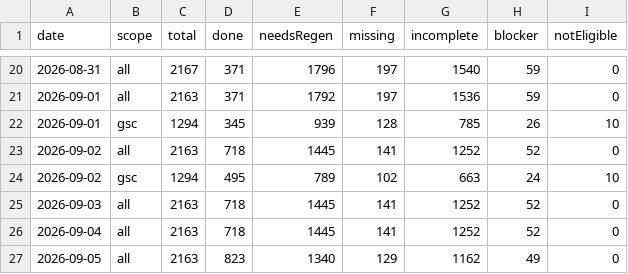
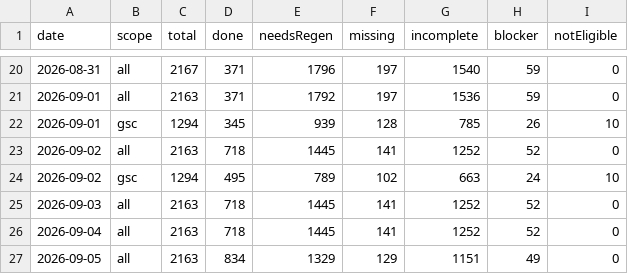
Before and after one commit to uruhayato373/stats47, a CSV file: .claude/state/ai-content/progress-history.csv, drawn as a sheet; only a part is shown, gaps mark what is left out.

```diff
--- a/.claude/state/ai-content/progress-history.csv
+++ b/.claude/state/ai-content/progress-history.csv
@@ -26,2 +26,2 @@ date,scope,total,done,needsRegen,missing,incomplete,blocker,notEligible
 2026-09-04,all,2163,718,1445,141,1252,52,0
-2026-09-05,all,2163,823,1340,129,1162,49,0
+2026-09-05,all,2163,834,1329,129,1151,49,0
```
Also changed, not shown: 4 other files.
